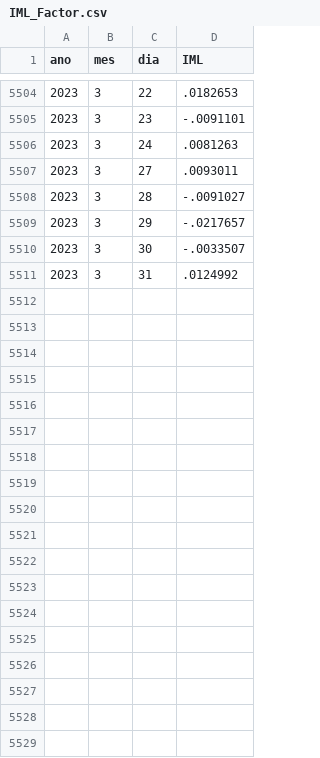
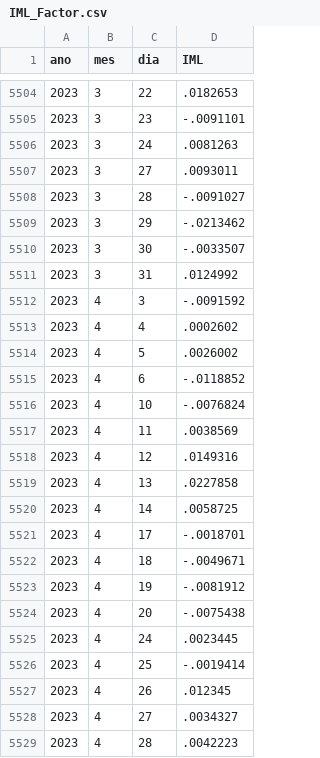
Before and after one commit to nefin/nefin.github.io, a CSV file: resources/risk_factors/IML_Factor.csv, drawn as a sheet; only a part is shown, gaps mark what is left out.

```diff
--- a/resources/risk_factors/IML_Factor.csv
+++ b/resources/risk_factors/IML_Factor.csv
@@ -5508,4 +5508,22 @@ ano,mes,dia,IML
 2023,3,28,-.0091027
-2023,3,29,-.0217657
+2023,3,29,-.0213462
 2023,3,30,-.0033507
 2023,3,31,.0124992
+2023,4,3,-.0091592
+2023,4,4,.0002602
+2023,4,5,.0026002
+2023,4,6,-.0118852
+2023,4,10,-.0076824
+2023,4,11,.0038569
+2023,4,12,.0149316
+2023,4,13,.0227858
+2023,4,14,.0058725
+2023,4,17,-.0018701
+2023,4,18,-.0049671
+2023,4,19,-.0081912
+2023,4,20,-.0075438
+2023,4,24,.0023445
+2023,4,25,-.0019414
+2023,4,26,.012345
+2023,4,27,.0034327
+2023,4,28,.0042223
```
Also changed, not shown: resources/risk_factors/HML_Factor.csv, resources/risk_factors/Market_Factor.csv, 44 other files.
